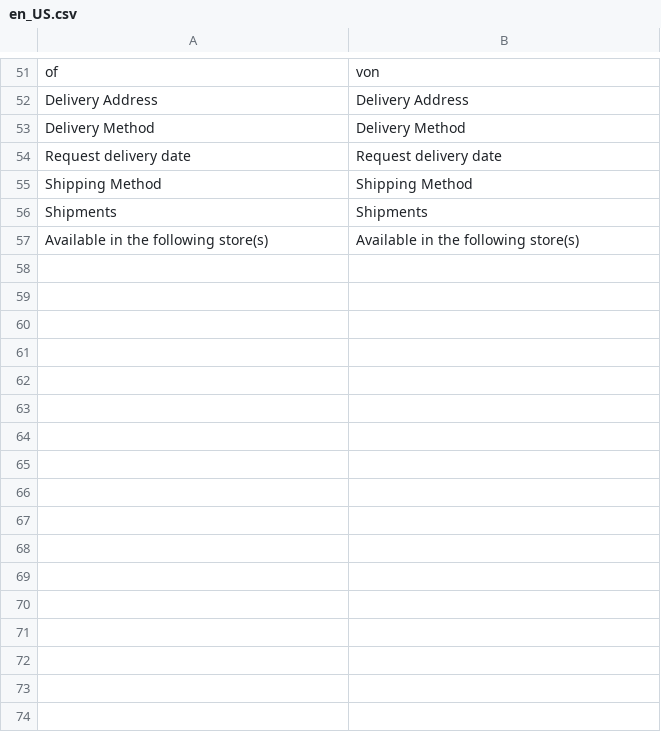
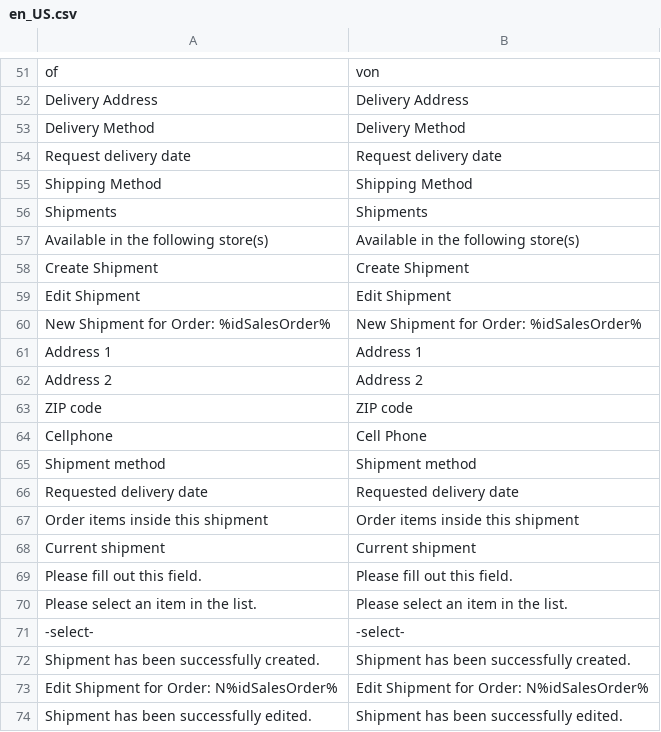
Before and after one commit to spryker/shipment-gui, a CSV file: data/translation/Zed/en_US.csv, drawn as a sheet; only a part is shown, gaps mark what is left out; the diff names each change by its address in the sheet, - before the commit and + after, or states it on an @@ line.

```diff
--- a/data/translation/Zed/en_US.csv
+++ b/data/translation/Zed/en_US.csv
+row 58: Create Shipment | Create Shipment
+row 59: Edit Shipment | Edit Shipment
+row 60: New Shipment for Order: %idSalesOrder% | New Shipment for Order: %idSalesOrder%
+row 61: Address 1 | Address 1
+row 62: Address 2 | Address 2
+row 63: ZIP code | ZIP code
+row 64: Cellphone | Cell Phone
+row 65: Shipment method | Shipment method
+row 66: Requested delivery date | Requested delivery date
+row 67: Order items inside this shipment | Order items inside this shipment
+row 68: Current shipment | Current shipment
+row 69: Please fill out this field. | Please fill out this field.
+row 70: Please select an item in the list. | Please select an item in the list.
+row 71: -select- | -select-
+row 72: Shipment has been successfully created. | Shipment has been successfully created.
+row 73: Edit Shipment for Order: N%idSalesOrder% | Edit Shipment for Order: N%idSalesOrder%
+row 74: Shipment has been successfully edited. | Shipment has been successfully edited.
```
Also changed, not shown: data/translation/Zed/de_DE.csv.
